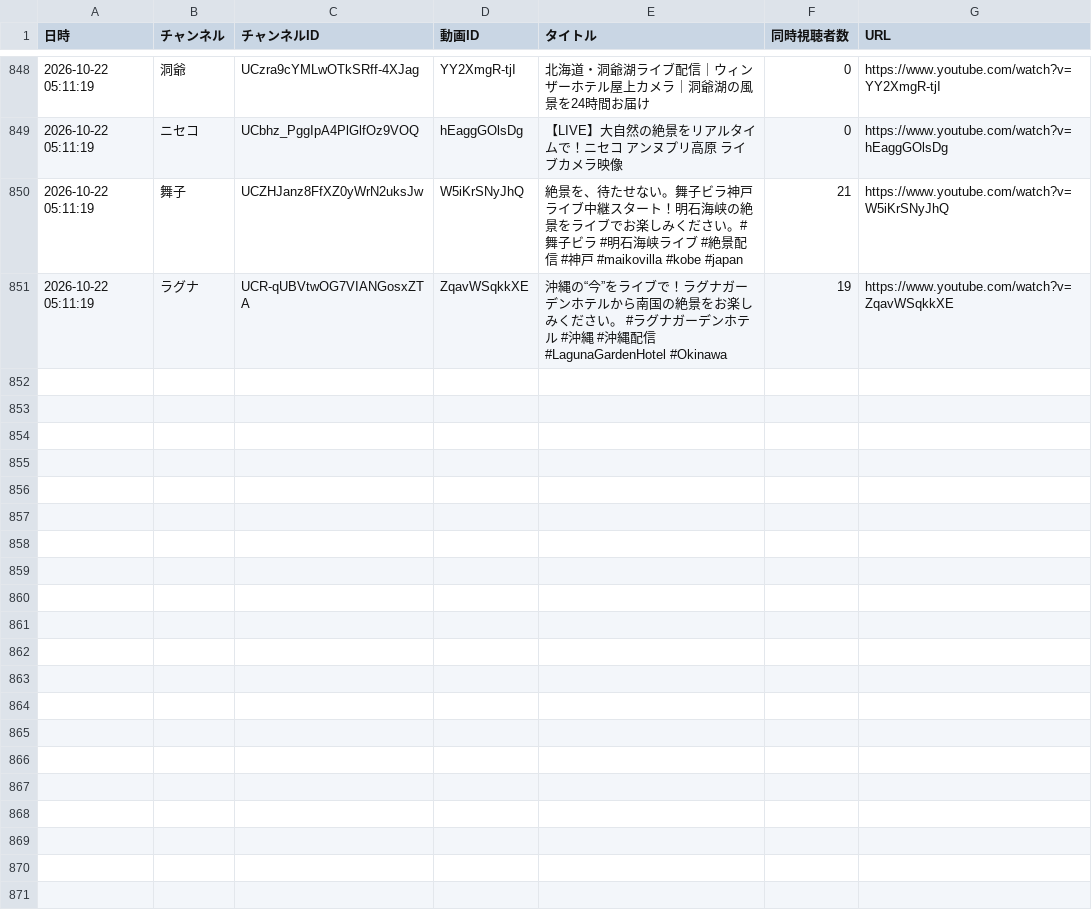
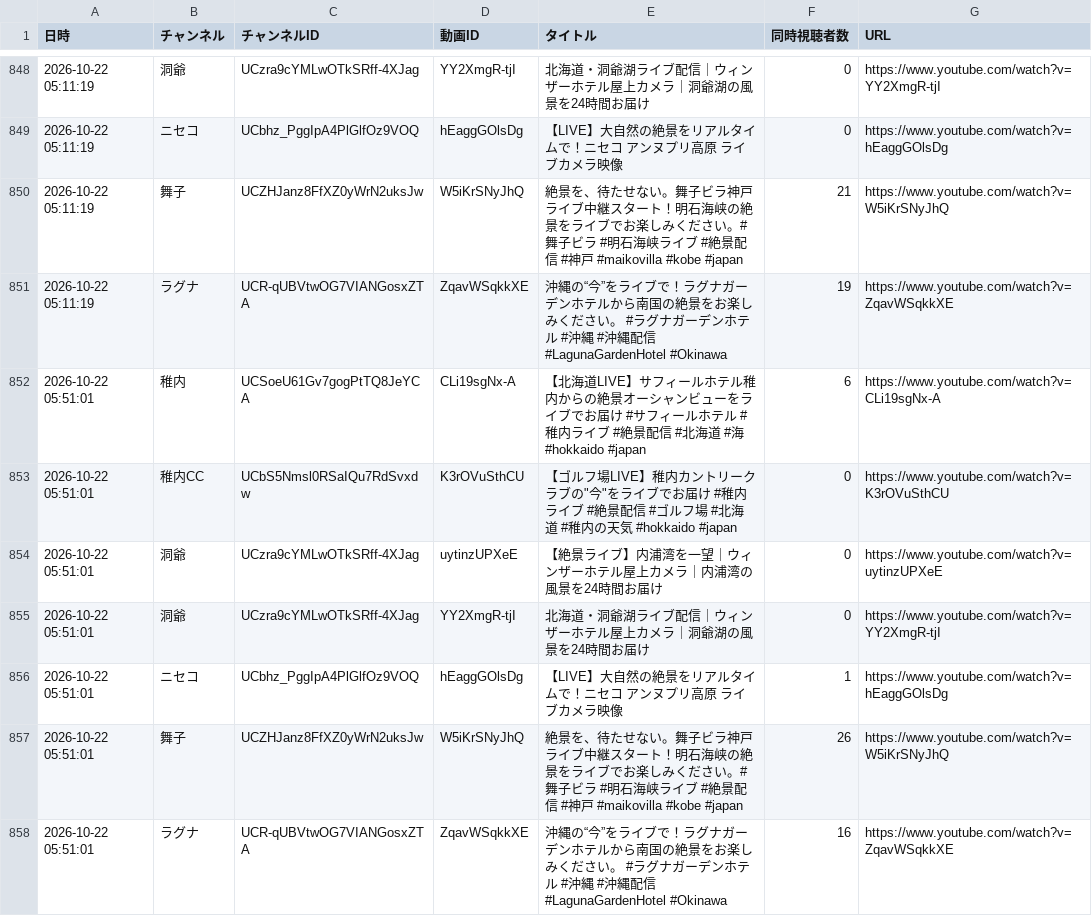
Before and after one commit to Nakano-MJG/youtube-live-watch, a CSV file: data/viewers_2026-10.csv, drawn as a sheet; only a part is shown, gaps mark what is left out.

```diff
--- a/data/viewers_2026-10.csv
+++ b/data/viewers_2026-10.csv
@@ -851 +851,8 @@
 2026-10-22 05:11:19,ラグナ,UCR-qUBVtwOG7VIANGosxZTA,ZqavWSqkkXE,沖縄の“今”をライブで！ラグナガーデンホテルから南国の絶景をお楽しみください。 #ラグナガーデンホテル #沖縄 #沖縄配信 #LagunaGardenHotel #Okinawa,19,https://www.youtube.com/watch?v=ZqavWSqkkXE
+2026-10-22 05:51:01,稚内,UCSoeU61Gv7gogPtTQ8JeYCA,CLi19sgNx-A,【北海道LIVE】サフィールホテル稚内からの絶景オーシャンビューをライブでお届け #サフィールホテル #稚内ライブ #絶景配信 #北海道 #海 #hokkaido #japan,6,https://www.youtube.com/watch?v=CLi19sgNx-A
+2026-10-22 05:51:01,稚内CC,UCbS5Nmsl0RSaIQu7RdSvxdw,K3rOVuSthCU,"【ゴルフ場LIVE】稚内カントリークラブの""今""をライブでお届け #稚内ライブ #絶景配信 #ゴルフ場 #北海道 #稚内の天気 #hokkaido #japan",0,https://www.youtube.com/watch?v=K3rOVuSthCU
+2026-10-22 05:51:01,洞爺,UCzra9cYMLwOTkSRff-4XJag,uytinzUPXeE,【絶景ライブ】内浦湾を一望｜ウィンザーホテル屋上カメラ｜内浦湾の風景を24時間お届け,0,https://www.youtube.com/watch?v=uytinzUPXeE
+2026-10-22 05:51:01,洞爺,UCzra9cYMLwOTkSRff-4XJag,YY2XmgR-tjI,北海道・洞爺湖ライブ配信｜ウィンザーホテル屋上カメラ｜洞爺湖の風景を24時間お届け,0,https://www.youtube.com/watch?v=YY2XmgR-tjI
+2026-10-22 05:51:01,ニセコ,UCbhz_PggIpA4PlGlfOz9VOQ,hEaggGOlsDg,【LIVE】大自然の絶景をリアルタイムで！ニセコ アンヌプリ高原 ライブカメラ映像,1,https://www.youtube.com/watch?v=hEaggGOlsDg
+2026-10-22 05:51:01,舞子,UCZHJanz8FfXZ0yWrN2uksJw,W5iKrSNyJhQ,絶景を、待たせない。舞子ビラ神戸ライブ中継スタート！明石海峡の絶景をライブでお楽しみください。#舞子ビラ #明石海峡ライブ #絶景配信 #神戸 #maikovilla #kobe #japan,26,https://www.youtube.com/watch?v=W5iKrSNyJhQ
+2026-10-22 05:51:01,ラグナ,UCR-qUBVtwOG7VIANGosxZTA,ZqavWSqkkXE,沖縄の“今”をライブで！ラグナガーデンホテルから南国の絶景をお楽しみください。 #ラグナガーデンホテル #沖縄 #沖縄配信 #LagunaGardenHotel #Okinawa,16,https://www.youtube.com/watch?v=ZqavWSqkkXE
```
Also changed, not shown: 1 other file.
